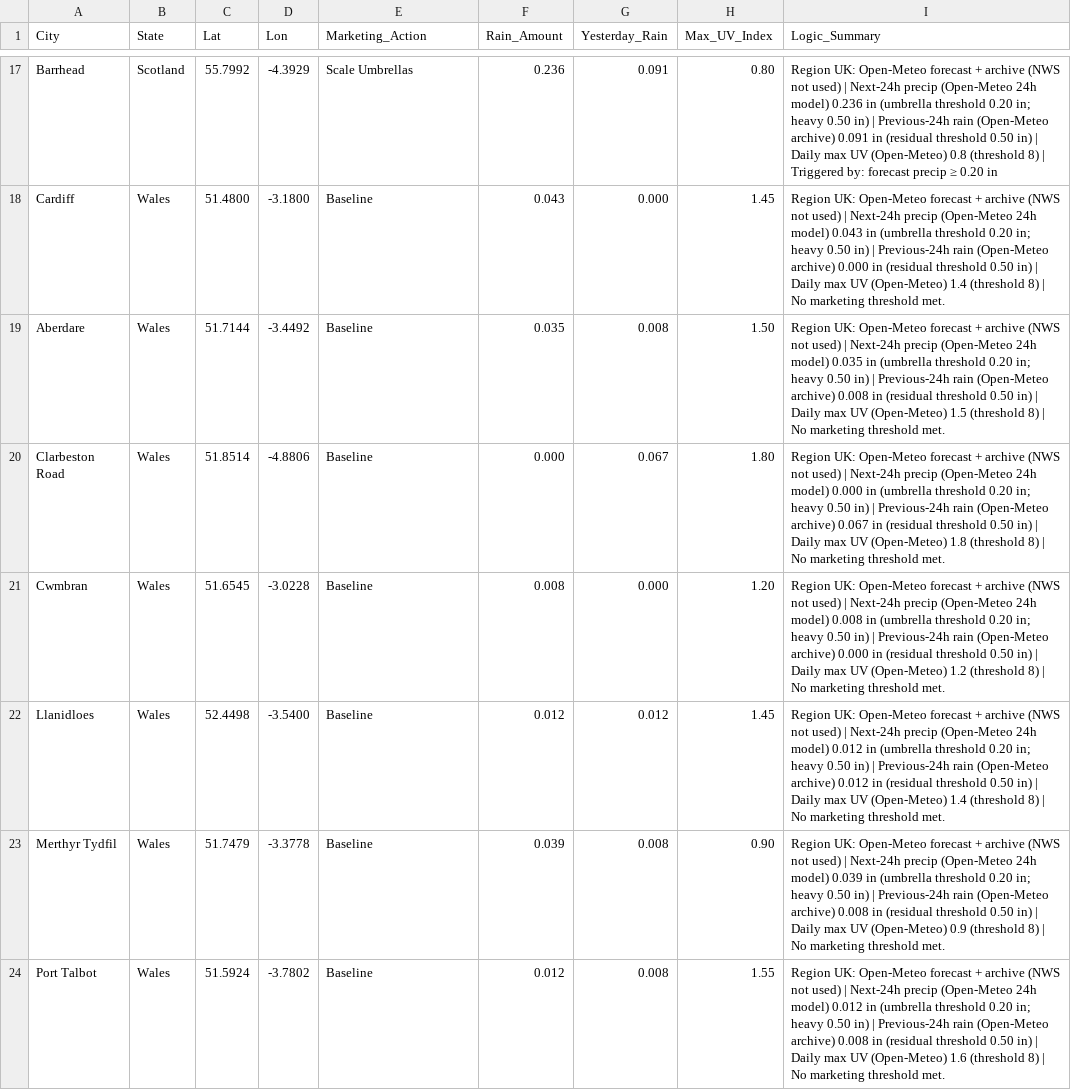
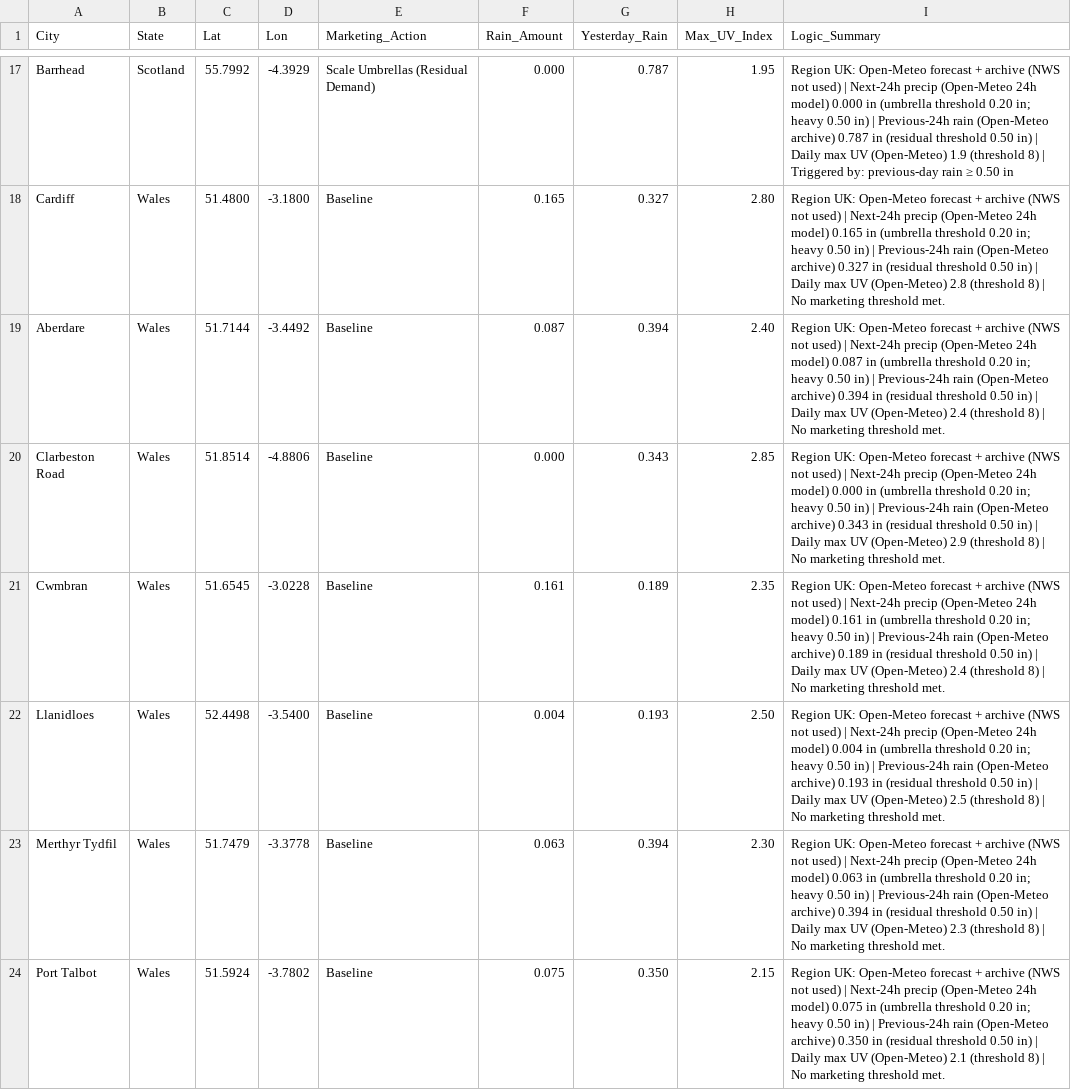
Before and after one commit to WeathermanInc/marketing-weather-engine, a CSV file: marketing_weather_report_uk.csv, drawn as a sheet; only a part is shown, gaps mark what is left out; the diff covers the shown part only; the diff names each change by its address in the sheet, - before the commit and + after, or states it on an @@ line.

```diff
--- a/marketing_weather_report_uk.csv
+++ b/marketing_weather_report_uk.csv
-E17 (Marketing_Action): Scale Umbrellas
+E17 (Marketing_Action): Scale Umbrellas (Residual Demand)
-F17 (Rain_Amount): 0.236
+F17 (Rain_Amount): 0.000
-G17 (Yesterday_Rain): 0.091
+G17 (Yesterday_Rain): 0.787
-H17 (Max_UV_Index): 0.80
+H17 (Max_UV_Index): 1.95
-I17 (Logic_Summary): …24h model) 0.236 in (umbrella threshold 0.20 in; heavy 0.50 in) | Previous-24h rain (Open-Meteo archive) 0.091 in (residual threshold 0.50 in) | Daily max UV (Open-Meteo) 0.8 (threshold 8) | Triggered by: forecast precip ≥ 0.20 in
+I17 (Logic_Summary): …24h model) 0.000 in (umbrella threshold 0.20 in; heavy 0.50 in) | Previous-24h rain (Open-Meteo archive) 0.787 in (residual threshold 0.50 in) | Daily max UV (Open-Meteo) 1.9 (threshold 8) | Triggered by: previous-day rain ≥ 0.50 in
-F18 (Rain_Amount): 0.043
+F18 (Rain_Amount): 0.165
-G18 (Yesterday_Rain): 0.000
+G18 (Yesterday_Rain): 0.327
-H18 (Max_UV_Index): 1.45
+H18 (Max_UV_Index): 2.80
-I18 (Logic_Summary): …24h model) 0.043 in (umbrella threshold 0.20 in; heavy 0.50 in) | Previous-24h rain (Open-Meteo archive) 0.000 in (residual threshold 0.50 in) | Daily max UV (Open-Meteo) 1.4 (threshold 8)…
+I18 (Logic_Summary): …24h model) 0.165 in (umbrella threshold 0.20 in; heavy 0.50 in) | Previous-24h rain (Open-Meteo archive) 0.327 in (residual threshold 0.50 in) | Daily max UV (Open-Meteo) 2.8 (threshold 8)…
-F19 (Rain_Amount): 0.035
+F19 (Rain_Amount): 0.087
-G19 (Yesterday_Rain): 0.008
+G19 (Yesterday_Rain): 0.394
-H19 (Max_UV_Index): 1.50
+H19 (Max_UV_Index): 2.40
-I19 (Logic_Summary): …24h model) 0.035 in (umbrella threshold 0.20 in; heavy 0.50 in) | Previous-24h rain (Open-Meteo archive) 0.008 in (residual threshold 0.50 in) | Daily max UV (Open-Meteo) 1.5 (threshold 8)…
+I19 (Logic_Summary): …24h model) 0.087 in (umbrella threshold 0.20 in; heavy 0.50 in) | Previous-24h rain (Open-Meteo archive) 0.394 in (residual threshold 0.50 in) | Daily max UV (Open-Meteo) 2.4 (threshold 8)…
-G20 (Yesterday_Rain): 0.067
+G20 (Yesterday_Rain): 0.343
-H20 (Max_UV_Index): 1.80
+H20 (Max_UV_Index): 2.85
-I20 (Logic_Summary): …(Open-Meteo archive) 0.067 in (residual threshold 0.50 in) | Daily max UV (Open-Meteo) 1.8 (threshold 8)…
+I20 (Logic_Summary): …(Open-Meteo archive) 0.343 in (residual threshold 0.50 in) | Daily max UV (Open-Meteo) 2.9 (threshold 8)…
-F21 (Rain_Amount): 0.008
+F21 (Rain_Amount): 0.161
-G21 (Yesterday_Rain): 0.000
+G21 (Yesterday_Rain): 0.189
-H21 (Max_UV_Index): 1.20
+H21 (Max_UV_Index): 2.35
-I21 (Logic_Summary): …24h model) 0.008 in (umbrella threshold 0.20 in; heavy 0.50 in) | Previous-24h rain (Open-Meteo archive) 0.000 in (residual threshold 0.50 in) | Daily max UV (Open-Meteo) 1.2 (threshold 8)…
+I21 (Logic_Summary): …24h model) 0.161 in (umbrella threshold 0.20 in; heavy 0.50 in) | Previous-24h rain (Open-Meteo archive) 0.189 in (residual threshold 0.50 in) | Daily max UV (Open-Meteo) 2.4 (threshold 8)…
-F22 (Rain_Amount): 0.012
+F22 (Rain_Amount): 0.004
-G22 (Yesterday_Rain): 0.012
+G22 (Yesterday_Rain): 0.193
-H22 (Max_UV_Index): 1.45
+H22 (Max_UV_Index): 2.50
-I22 (Logic_Summary): …24h model) 0.012 in (umbrella threshold 0.20 in; heavy 0.50 in) | Previous-24h rain (Open-Meteo archive) 0.012 in (residual threshold 0.50 in) | Daily max UV (Open-Meteo) 1.4 (threshold 8)…
+I22 (Logic_Summary): …24h model) 0.004 in (umbrella threshold 0.20 in; heavy 0.50 in) | Previous-24h rain (Open-Meteo archive) 0.193 in (residual threshold 0.50 in) | Daily max UV (Open-Meteo) 2.5 (threshold 8)…
-F23 (Rain_Amount): 0.039
+F23 (Rain_Amount): 0.063
-G23 (Yesterday_Rain): 0.008
+G23 (Yesterday_Rain): 0.394
-H23 (Max_UV_Index): 0.90
+H23 (Max_UV_Index): 2.30
-I23 (Logic_Summary): …24h model) 0.039 in (umbrella threshold 0.20 in; heavy 0.50 in) | Previous-24h rain (Open-Meteo archive) 0.008 in (residual threshold 0.50 in) | Daily max UV (Open-Meteo) 0.9 (threshold 8)…
+I23 (Logic_Summary): …24h model) 0.063 in (umbrella threshold 0.20 in; heavy 0.50 in) | Previous-24h rain (Open-Meteo archive) 0.394 in (residual threshold 0.50 in) | Daily max UV (Open-Meteo) 2.3 (threshold 8)…
-F24 (Rain_Amount): 0.012
+F24 (Rain_Amount): 0.075
-G24 (Yesterday_Rain): 0.008
+G24 (Yesterday_Rain): 0.350
-H24 (Max_UV_Index): 1.55
+H24 (Max_UV_Index): 2.15
-I24 (Logic_Summary): …24h model) 0.012 in (umbrella threshold 0.20 in; heavy 0.50 in) | Previous-24h rain (Open-Meteo archive) 0.008 in (residual threshold 0.50 in) | Daily max UV (Open-Meteo) 1.6 (threshold 8)…
+I24 (Logic_Summary): …24h model) 0.075 in (umbrella threshold 0.20 in; heavy 0.50 in) | Previous-24h rain (Open-Meteo archive) 0.350 in (residual threshold 0.50 in) | Daily max UV (Open-Meteo) 2.1 (threshold 8)…
```
Also changed, not shown: 103 edited cells elsewhere in this file, marketing_weather_report_can.csv, marketing_weather_report_us.csv.
